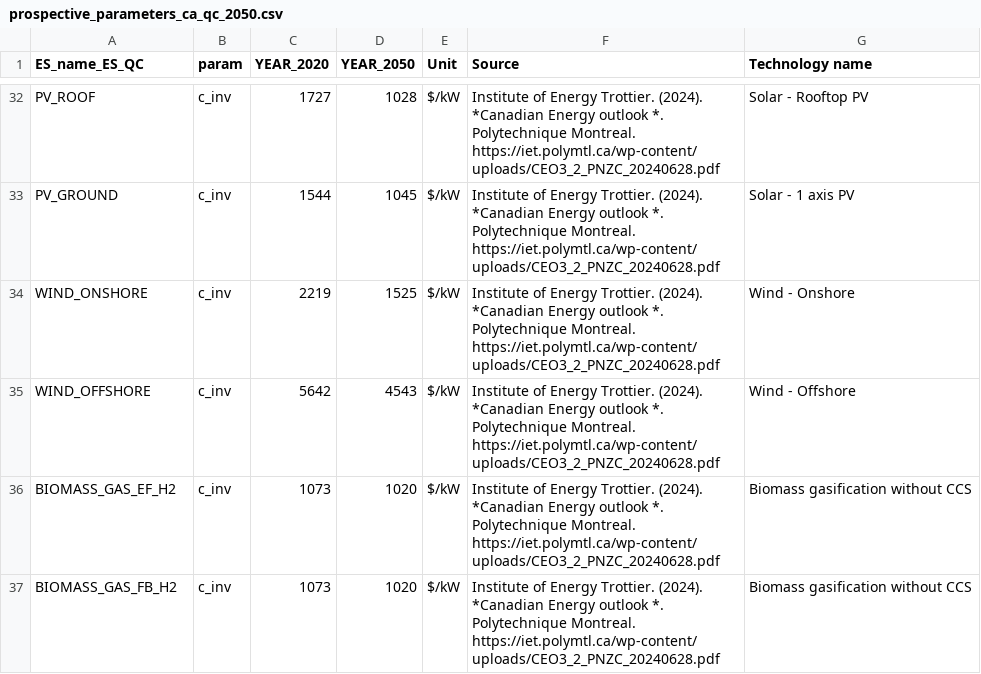
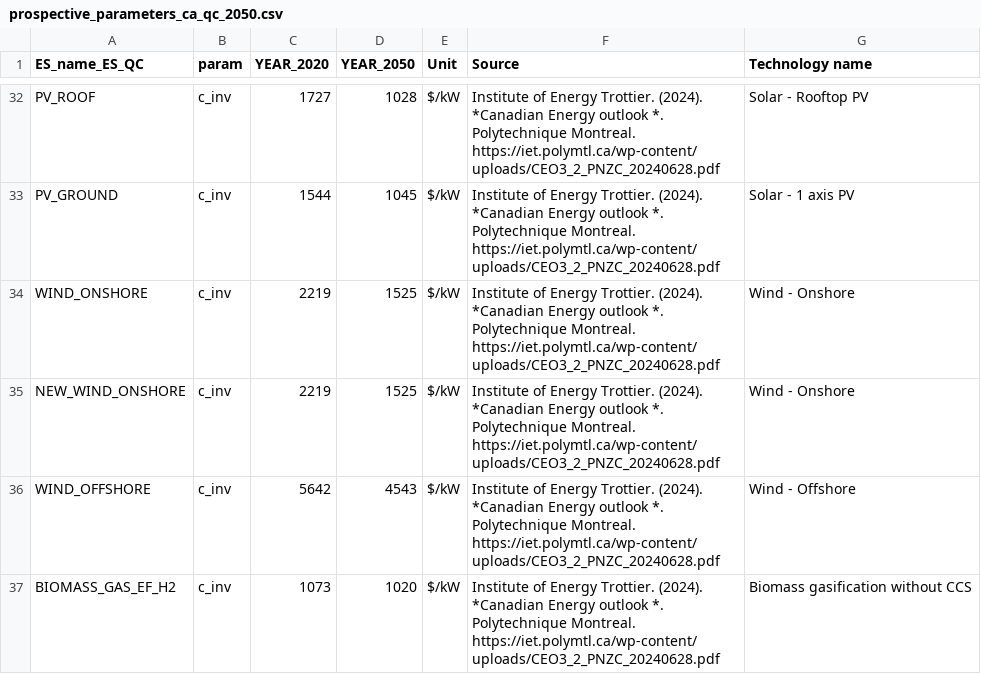
Before and after one commit to CIRAIG/EnergyScope-Quebec, a CSV file: shared/utilities/Prospective_parameters/Data/ESQC/prospective_parameters_ca_qc_2050.csv, drawn as a sheet; only a part is shown, gaps mark what is left out; the shorter side is filled out with more unchanged rows; the diff names each change by its address in the sheet, - before the commit and + after, or states it on an @@ line.

```diff
--- a/shared/utilities/Prospective_parameters/Data/ESQC/prospective_parameters_ca_qc_2050.csv
+++ b/shared/utilities/Prospective_parameters/Data/ESQC/prospective_parameters_ca_qc_2050.csv
+row 35: NEW_WIND_ONSHORE | c_inv | 2219 | 1525 | $/kW | Institute of Energy Trottier. (2024). *Canadian Energy outlook *. Polytechnique Montreal. https://iet.polymtl.ca/wp-content/uploads/CEO3_2_PNZC_20240628.pdf | Wind - Onshore
```
Also changed, not shown: shared/utilities/Prospective_parameters/Data/ESTD/mapping_techs_estd_esqc.csv, shared/utilities/Prospective_parameters/Outputs/prospective_ratios_parameters_from_ESTD_for_ESQC.csv, 7 other files.
